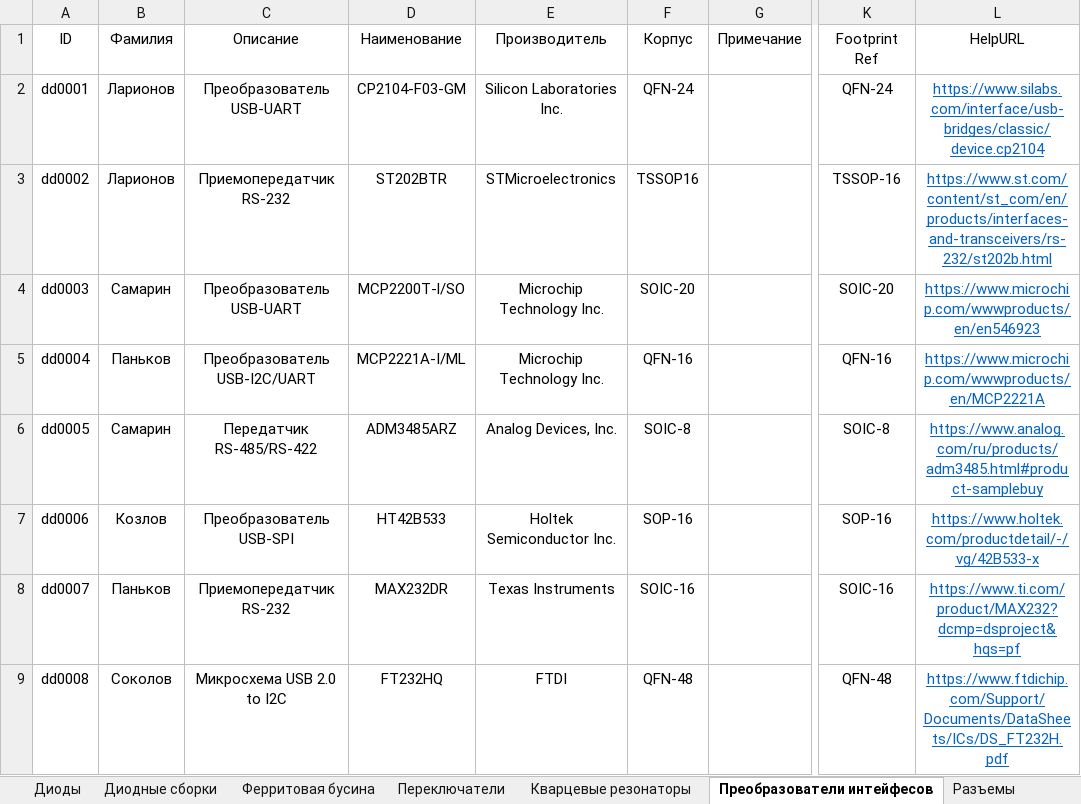
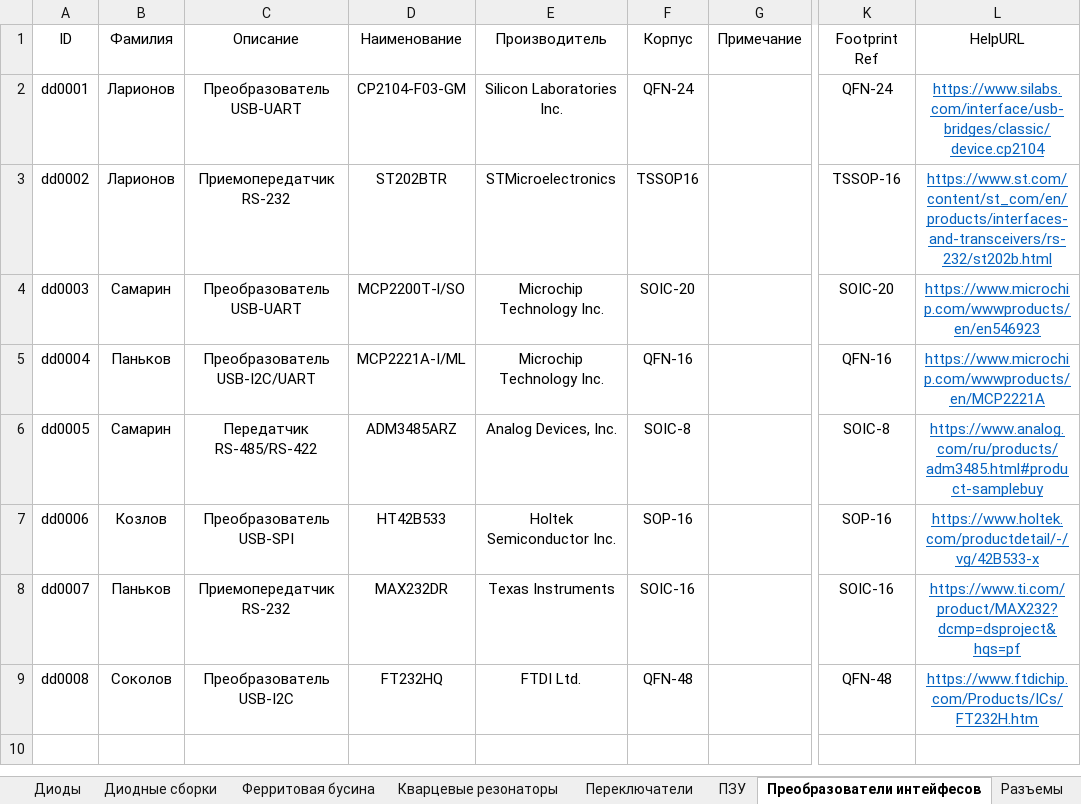
Before and after one commit to TonyCooT/Altium_BEng, an Excel workbook: library/Database_Students.xlsx, sheet Преобразователи интейфесов, drawn as a sheet; only a part is shown, gaps mark what is left out; values as stored, in another font and other column widths than the file's, no borders; the diff names each change by its address in the sheet, - before the commit and + after, or states it on an @@ line.

```diff
--- a/library/Database_Students.xlsx (sheet Преобразователи интейфесов)
+++ b/library/Database_Students.xlsx (sheet Преобразователи интейфесов)
@@ sheet tab order changed: Диоды | Диодные сборки | Ферритовая бусина | Кварцевые резонаторы | Переключатели | ПЗУ | Преобразователи интейфесов | Разъемы @@
-C9 (Описание): Микросхема USB 2.0 to I2C
+C9 (Описание): Преобразователь USB-I2C
-E9 (Производитель): FTDI
+E9 (Производитель): FTDI Ltd.
-L9 (HelpURL): https://www.ftdichip.com/Support/Documents/DataSheets/ICs/DS_FT232H.pdf
+L9 (HelpURL): https://www.ftdichip.com/Products/ICs/FT232H.htm
```
Also changed, not shown: sheet Конденсаторы, sheet Резисторы, sheet ПЗУ, sheet Разъемы, other sheet tabs, 7 other files.
